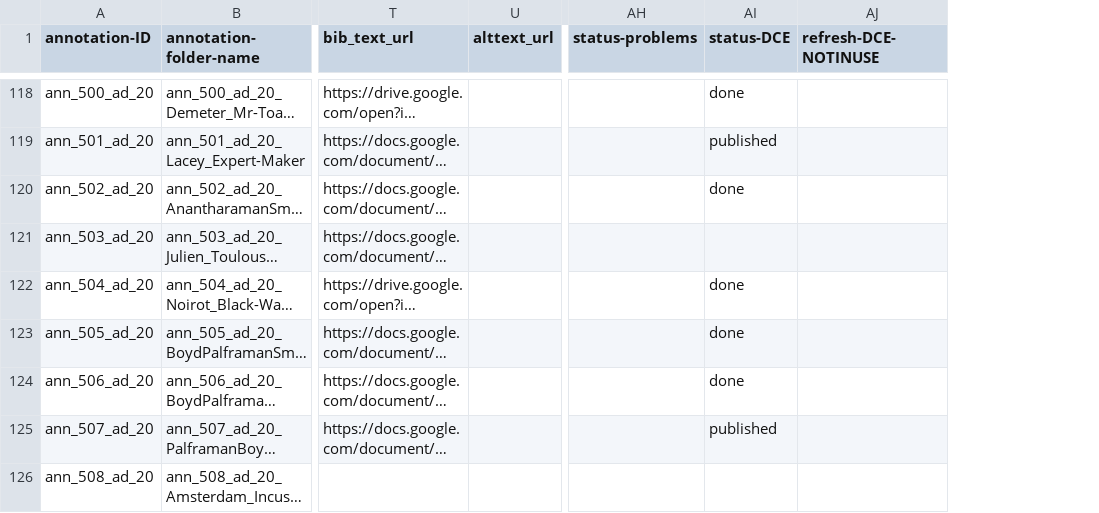
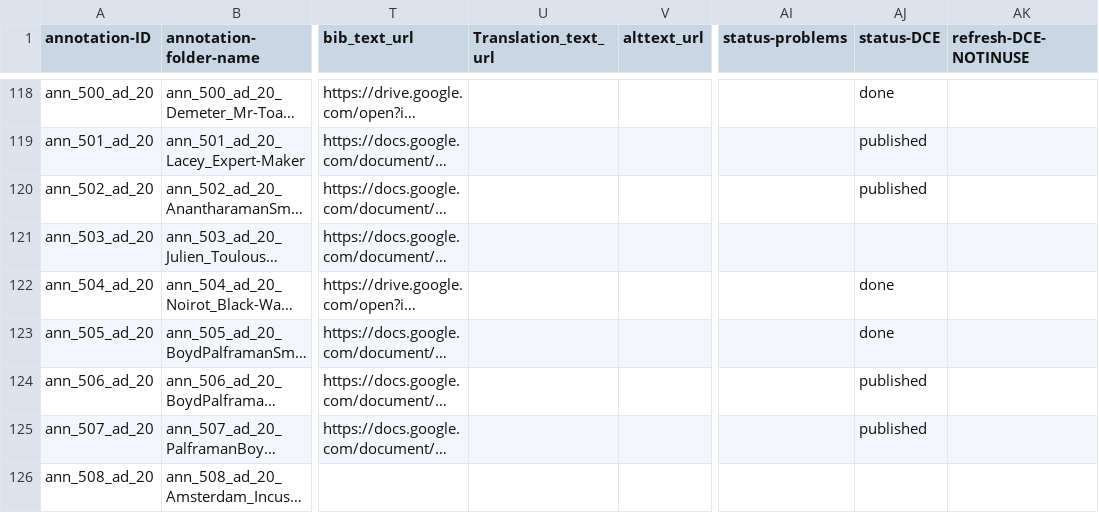
Before and after one commit to cu-mkp/m-k-manuscript-data, a CSV file: metadata/annotation-metadata.csv, drawn as a sheet; only a part is shown, gaps mark what is left out; long unchanged cells end in …; addresses are those after the commit; the diff covers the shown part only; the diff names each change by its address in the sheet, - before the commit and + after, or states it on an @@ line.

Commit message:
Add files via upload

```diff
--- a/metadata/annotation-metadata.csv
+++ b/metadata/annotation-metadata.csv
+column U (Translation_text_url), empty
-AJ120 (status-DCE): done
+AJ120 (status-DCE): published
-AJ124 (status-DCE): done
+AJ124 (status-DCE): published
```
Also changed, not shown: 8 edited cells elsewhere in this file.
